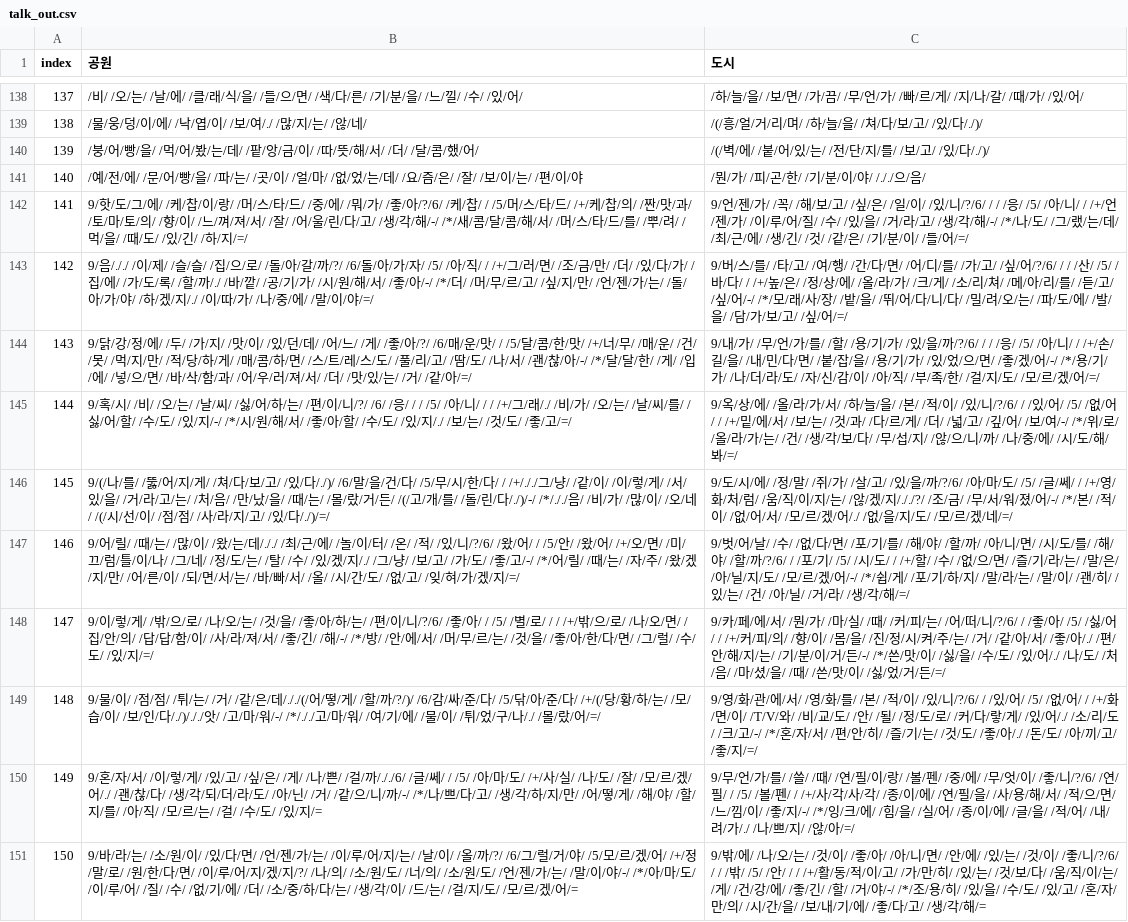
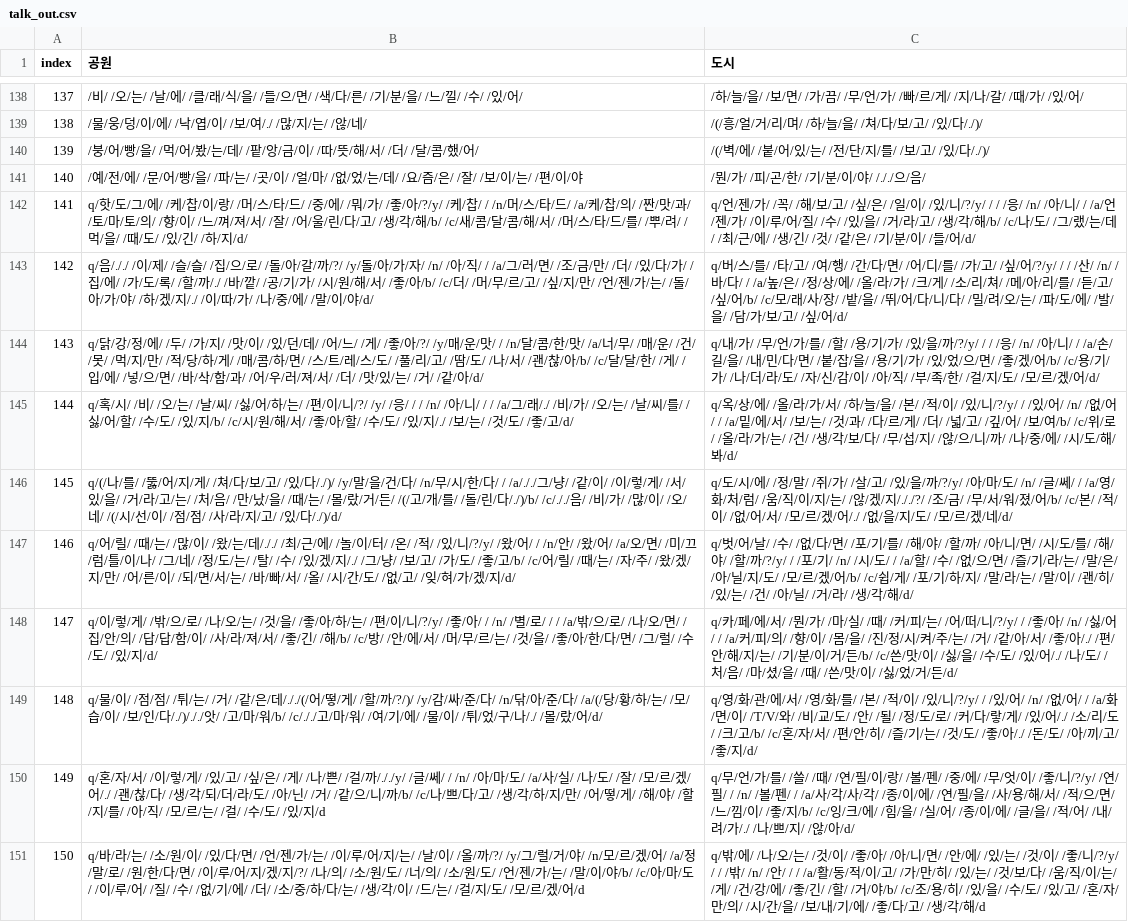
Before and after one commit to catdoglove/rainroom2, a CSV file: Resources/Talk/talk_out.csv, drawn as a sheet; only a part is shown, gaps mark what is left out; the diff names each change by its address in the sheet, - before the commit and + after, or states it on an @@ line.

```diff
--- a/Resources/Talk/talk_out.csv
+++ b/Resources/Talk/talk_out.csv
-B142 (공원): 9/핫/도/그/에/ /케/찹/이/랑/ /머/스/타/드/ /중/에/ /뭐/가/ /좋/아/?/6/ /케/찹/ / /5/머/스/타/드/ /+/케/찹/의/ /짠/맛/과/ /토/마/토/의/ /향/이/ /느/껴/져/서/ /잘/ /어/울/린/다/고/ /생/각/해/-/ /*/새/콤/달/콤/해/서/ /머/스/타/드/를/ /뿌/려/ /먹/을/ /때/도/ /있/긴/ /하/지/=/
+B142 (공원): q/핫/도/그/에/ /케/찹/이/랑/ /머/스/타/드/ /중/에/ /뭐/가/ /좋/아/?/y/ /케/찹/ / /n/머/스/타/드/ /a/케/찹/의/ /짠/맛/과/ /토/마/토/의/ /향/이/ /느/껴/져/서/ /잘/ /어/울/린/다/고/ /생/각/해/b/ /c/새/콤/달/콤/해/서/ /머/스/타/드/를/ /뿌/려/ /먹/을/ /때/도/ /있/긴/ /하/지/d/
-C142 (도시): 9/언/젠/가/ /꼭/ /해/보/고/ /싶/은/ /일/이/ /있/니/?/6/ / / /응/ /5/ /아/니/ / /+/언/젠/가/ /이/루/어/질/ /수/ /있/을/ /거/라/고/ /생/각/해/-/ /*/나/도/ /그/랬/는/데/ /최/근/에/ /생/긴/ /것/ /같/은/ /기/분/이/ /들/어/=/
+C142 (도시): q/언/젠/가/ /꼭/ /해/보/고/ /싶/은/ /일/이/ /있/니/?/y/ / / /응/ /n/ /아/니/ / /a/언/젠/가/ /이/루/어/질/ /수/ /있/을/ /거/라/고/ /생/각/해/b/ /c/나/도/ /그/랬/는/데/ /최/근/에/ /생/긴/ /것/ /같/은/ /기/분/이/ /들/어/d/
-B143 (공원): 9/음/././ /이/제/ /슬/슬/ /집/으/로/ /돌/아/갈/까/?/ /6/돌/아/가/자/ /5/ /아/직/ / /+/그/러/면/ /조/금/만/ /더/ /있/다/가/ /집/에/ /가/도/록/ /할/까/./ /바/깥/ /공/기/가/ /시/원/해/서/ /좋/아/-/ /*/더/ /머/무/르/고/ /싶/지/만/ /언/젠/가/는/ /돌/아/가/야/ /하/겠/지/./ /이/따/가/ /나/중/에/ /말/이/야/=/
+B143 (공원): q/음/././ /이/제/ /슬/슬/ /집/으/로/ /돌/아/갈/까/?/ /y/돌/아/가/자/ /n/ /아/직/ / /a/그/러/면/ /조/금/만/ /더/ /있/다/가/ /집/에/ /가/도/록/ /할/까/./ /바/깥/ /공/기/가/ /시/원/해/서/ /좋/아/b/ /c/더/ /머/무/르/고/ /싶/지/만/ /언/젠/가/는/ /돌/아/가/야/ /하/겠/지/./ /이/따/가/ /나/중/에/ /말/이/야/d/
-C143 (도시): 9/버/스/를/ /타/고/ /여/행/ /간/다/면/ /어/디/를/ /가/고/ /싶/어/?/6/ / / /산/ /5/ /바/다/ / /+/높/은/ /정/상/에/ /올/라/가/ /크/게/ /소/리/쳐/ /메/아/리/를/ /듣/고/ /싶/어/-/ /*/모/래/사/장/ /밭/을/ /뛰/어/다/니/다/ /밀/려/오/는/ /파/도/에/ /발/을/ /담/가/보/고/ /싶/어/=/
+C143 (도시): q/버/스/를/ /타/고/ /여/행/ /간/다/면/ /어/디/를/ /가/고/ /싶/어/?/y/ / / /산/ /n/ /바/다/ / /a/높/은/ /정/상/에/ /올/라/가/ /크/게/ /소/리/쳐/ /메/아/리/를/ /듣/고/ /싶/어/b/ /c/모/래/사/장/ /밭/을/ /뛰/어/다/니/다/ /밀/려/오/는/ /파/도/에/ /발/을/ /담/가/보/고/ /싶/어/d/
-B144 (공원): 9/닭/강/정/에/ /두/ /가/지/ /맛/이/ /있/던/데/ /어/느/ /게/ /좋/아/?/ /6/매/운/맛/ / /5/달/콤/한/맛/ /+/너/무/ /매/운/ /건/ /못/ /먹/지/만/ /적/당/하/게/ /매/콤/하/면/ /스/트/레/스/도/ /풀/리/고/ /땀/도/ /나/서/ /괜/찮/아/-/ /*/달/달/한/ /게/ /입/에/ /넣/으/면/ /바/삭/함/과/ /어/우/러/져/서/ /더/ /맛/있/는/ /거/ /같/아/=/
+B144 (공원): q/닭/강/정/에/ /두/ /가/지/ /맛/이/ /있/던/데/ /어/느/ /게/ /좋/아/?/ /y/매/운/맛/ / /n/달/콤/한/맛/ /a/너/무/ /매/운/ /건/ /못/ /먹/지/만/ /적/당/하/게/ /매/콤/하/면/ /스/트/레/스/도/ /풀/리/고/ /땀/도/ /나/서/ /괜/찮/아/b/ /c/달/달/한/ /게/ /입/에/ /넣/으/면/ /바/삭/함/과/ /어/우/러/져/서/ /더/ /맛/있/는/ /거/ /같/아/d/
-C144 (도시): 9/내/가/ /무/언/가/를/ /할/ /용/기/가/ /있/을/까/?/6/ / / /응/ /5/ /아/니/ / /+/손/길/을/ /내/민/다/면/ /붙/잡/을/ /용/기/가/ /있/었/으/면/ /좋/겠/어/-/ /*/용/기/가/ /나/더/라/도/ /자/신/감/이/ /아/직/ /부/족/한/ /걸/지/도/ /모/르/겠/어/=/
+C144 (도시): q/내/가/ /무/언/가/를/ /할/ /용/기/가/ /있/을/까/?/y/ / / /응/ /n/ /아/니/ / /a/손/길/을/ /내/민/다/면/ /붙/잡/을/ /용/기/가/ /있/었/으/면/ /좋/겠/어/b/ /c/용/기/가/ /나/더/라/도/ /자/신/감/이/ /아/직/ /부/족/한/ /걸/지/도/ /모/르/겠/어/d/
-B145 (공원): 9/혹/시/ /비/ /오/는/ /날/씨/ /싫/어/하/는/ /편/이/니/?/ /6/ /응/ / / /5/ /아/니/ / / /+/그/래/./ /비/가/ /오/는/ /날/씨/를/ /싫/어/할/ /수/도/ /있/지/-/ /*/시/원/해/서/ /좋/아/할/ /수/도/ /있/지/./ /보/는/ /것/도/ /좋/고/=/
+B145 (공원): q/혹/시/ /비/ /오/는/ /날/씨/ /싫/어/하/는/ /편/이/니/?/ /y/ /응/ / / /n/ /아/니/ / / /a/그/래/./ /비/가/ /오/는/ /날/씨/를/ /싫/어/할/ /수/도/ /있/지/b/ /c/시/원/해/서/ /좋/아/할/ /수/도/ /있/지/./ /보/는/ /것/도/ /좋/고/d/
-C145 (도시): 9/옥/상/에/ /올/라/가/서/ /하/늘/을/ /본/ /적/이/ /있/니/?/6/ / /있/어/ /5/ /없/어/ / /+/밑/에/서/ /보/는/ /것/과/ /다/르/게/ /더/ /넓/고/ /깊/어/ /보/여/-/ /*/위/로/ /올/라/가/는/ /건/ /생/각/보/다/ /무/섭/지/ /않/으/니/까/ /나/중/에/ /시/도/해/봐/=/
+C145 (도시): q/옥/상/에/ /올/라/가/서/ /하/늘/을/ /본/ /적/이/ /있/니/?/y/ / /있/어/ /n/ /없/어/ / /a/밑/에/서/ /보/는/ /것/과/ /다/르/게/ /더/ /넓/고/ /깊/어/ /보/여/b/ /c/위/로/ /올/라/가/는/ /건/ /생/각/보/다/ /무/섭/지/ /않/으/니/까/ /나/중/에/ /시/도/해/봐/d/
-B146 (공원): 9/(/나/를/ /뚫/어/지/게/ /쳐/다/보/고/ /있/다/./)/ /6/말/을/건/다/ /5/무/시/한/다/ / /+/././그/냥/ /같/이/ /이/렇/게/ /서/있/을/ /거/라/고/는/ /처/음/ /만/났/을/ /때/는/ /몰/랐/거/든/ /(/고/개/를/ /돌/린/다/./)/-/ /*/././음/ /비/가/ /많/이/ /오/네/ /(/시/선/이/ /점/점/ /사/라/지/고/ /있/다/./)/=/
+B146 (공원): q/(/나/를/ /뚫/어/지/게/ /쳐/다/보/고/ /있/다/./)/ /y/말/을/건/다/ /n/무/시/한/다/ / /a/././그/냥/ /같/이/ /이/렇/게/ /서/있/을/ /거/라/고/는/ /처/음/ /만/났/을/ /때/는/ /몰/랐/거/든/ /(/고/개/를/ /돌/린/다/./)/b/ /c/././음/ /비/가/ /많/이/ /오/네/ /(/시/선/이/ /점/점/ /사/라/지/고/ /있/다/./)/d/
-C146 (도시): 9/도/시/에/ /정/말/ /쥐/가/ /살/고/ /있/을/까/?/6/ /아/마/도/ /5/ /글/쎄/ / /+/영/화/처/럼/ /움/직/이/지/는/ /않/겠/지/././?/ /조/금/ /무/서/워/졌/어/-/ /*/본/ /적/이/ /없/어/서/ /모/르/겠/어/./ /없/을/지/도/ /모/르/겠/네/=/
+C146 (도시): q/도/시/에/ /정/말/ /쥐/가/ /살/고/ /있/을/까/?/y/ /아/마/도/ /n/ /글/쎄/ / /a/영/화/처/럼/ /움/직/이/지/는/ /않/겠/지/././?/ /조/금/ /무/서/워/졌/어/b/ /c/본/ /적/이/ /없/어/서/ /모/르/겠/어/./ /없/을/지/도/ /모/르/겠/네/d/
-B147 (공원): 9/어/릴/ /때/는/ /많/이/ /왔/는/데/././ /최/근/에/ /놀/이/터/ /온/ /적/ /있/니/?/6/ /왔/어/ / /5/안/ /왔/어/ /+/오/면/ /미/끄/럼/틀/이/나/ /그/네/ /정/도/는/ /탈/ /수/ /있/겠/지/./ /그/냥/ /보/고/ /가/도/ /좋/고/-/ /*/어/릴/ /때/는/ /자/주/ /왔/겠/지/만/ /어/른/이/ /되/면/서/는/ /바/빠/서/ /올/ /시/간/도/ /없/고/ /잊/혀/가/겠/지/=/
+B147 (공원): q/어/릴/ /때/는/ /많/이/ /왔/는/데/././ /최/근/에/ /놀/이/터/ /온/ /적/ /있/니/?/y/ /왔/어/ / /n/안/ /왔/어/ /a/오/면/ /미/끄/럼/틀/이/나/ /그/네/ /정/도/는/ /탈/ /수/ /있/겠/지/./ /그/냥/ /보/고/ /가/도/ /좋/고/b/ /c/어/릴/ /때/는/ /자/주/ /왔/겠/지/만/ /어/른/이/ /되/면/서/는/ /바/빠/서/ /올/ /시/간/도/ /없/고/ /잊/혀/가/겠/지/d/
-C147 (도시): 9/벗/어/날/ /수/ /없/다/면/ /포/기/를/ /해/야/ /할/까/ /아/니/면/ /시/도/를/ /해/야/ /할/까/?/6/ / /포/기/ /5/ /시/도/ / /+/할/ /수/ /없/으/면/ /즐/기/라/는/ /말/은/ /아/닐/지/도/ /모/르/겠/어/-/ /*/쉽/게/ /포/기/하/지/ /말/라/는/ /말/이/ /괜/히/ /있/는/ /건/ /아/닐/ /거/라/ /생/각/해/=/
+C147 (도시): q/벗/어/날/ /수/ /없/다/면/ /포/기/를/ /해/야/ /할/까/ /아/니/면/ /시/도/를/ /해/야/ /할/까/?/y/ / /포/기/ /n/ /시/도/ / /a/할/ /수/ /없/으/면/ /즐/기/라/는/ /말/은/ /아/닐/지/도/ /모/르/겠/어/b/ /c/쉽/게/ /포/기/하/지/ /말/라/는/ /말/이/ /괜/히/ /있/는/ /건/ /아/닐/ /거/라/ /생/각/해/d/
-B148 (공원): 9/이/렇/게/ /밖/으/로/ /나/오/는/ /것/을/ /좋/아/하/는/ /편/이/니/?/6/ /좋/아/ / /5/ /별/로/ / / /+/밖/으/로/ /나/오/면/ /집/안/의/ /답/답/함/이/ /사/라/져/서/ /좋/긴/ /해/-/ /*/방/ /안/에/서/ /머/무/르/는/ /것/을/ /좋/아/한/다/면/ /그/럴/ /수/도/ /있/지/=/
+B148 (공원): q/이/렇/게/ /밖/으/로/ /나/오/는/ /것/을/ /좋/아/하/는/ /편/이/니/?/y/ /좋/아/ / /n/ /별/로/ / / /a/밖/으/로/ /나/오/면/ /집/안/의/ /답/답/함/이/ /사/라/져/서/ /좋/긴/ /해/b/ /c/방/ /안/에/서/ /머/무/르/는/ /것/을/ /좋/아/한/다/면/ /그/럴/ /수/도/ /있/지/d/
-C148 (도시): 9/카/페/에/서/ /뭔/가/ /마/실/ /때/ /커/피/는/ /어/떠/니/?/6/ / /좋/아/ /5/ /싫/어/ / /+/커/피/의/ /향/이/ /몸/을/ /진/정/시/켜/주/는/ /거/ /같/아/서/ /좋/아/./ /편/안/해/지/는/ /기/분/이/거/든/-/ /*/쓴/맛/이/ /싫/을/ /수/도/ /있/어/./ /나/도/ /처/음/ /마/셨/을/ /때/ /쓴/맛/이/ /싫/었/거/든/=/
+C148 (도시): q/카/페/에/서/ /뭔/가/ /마/실/ /때/ /커/피/는/ /어/떠/니/?/y/ / /좋/아/ /n/ /싫/어/ / /a/커/피/의/ /향/이/ /몸/을/ /진/정/시/켜/주/는/ /거/ /같/아/서/ /좋/아/./ /편/안/해/지/는/ /기/분/이/거/든/b/ /c/쓴/맛/이/ /싫/을/ /수/도/ /있/어/./ /나/도/ /처/음/ /마/셨/을/ /때/ /쓴/맛/이/ /싫/었/거/든/d/
-B149 (공원): 9/물/이/ /점/점/ /튀/는/ /거/ /같/은/데/././(/어/떻/게/ /할/까/?/)/ /6/감/싸/준/다/ /5/닦/아/준/다/ /+/(/당/황/하/는/ /모/습/이/ /보/인/다/./)/././앗/ /고/마/워/-/ /*/././고/마/워/ /여/기/에/ /물/이/ /튀/었/구/나/./ /몰/랐/어/=/
+B149 (공원): q/물/이/ /점/점/ /튀/는/ /거/ /같/은/데/././(/어/떻/게/ /할/까/?/)/ /y/감/싸/준/다/ /n/닦/아/준/다/ /a/(/당/황/하/는/ /모/습/이/ /보/인/다/./)/././앗/ /고/마/워/b/ /c/././고/마/워/ /여/기/에/ /물/이/ /튀/었/구/나/./ /몰/랐/어/d/
-C149 (도시): 9/영/화/관/에/서/ /영/화/를/ /본/ /적/이/ /있/니/?/6/ / /있/어/ /5/ /없/어/ / /+/화/면/이/ /T/V/와/ /비/교/도/ /안/ /될/ /정/도/로/ /커/다/랗/게/ /있/어/./ /소/리/도/ /크/고/-/ /*/혼/자/서/ /편/안/히/ /즐/기/는/ /것/도/ /좋/아/./ /돈/도/ /아/끼/고/ /좋/지/=/
+C149 (도시): q/영/화/관/에/서/ /영/화/를/ /본/ /적/이/ /있/니/?/y/ / /있/어/ /n/ /없/어/ / /a/화/면/이/ /T/V/와/ /비/교/도/ /안/ /될/ /정/도/로/ /커/다/랗/게/ /있/어/./ /소/리/도/ /크/고/b/ /c/혼/자/서/ /편/안/히/ /즐/기/는/ /것/도/ /좋/아/./ /돈/도/ /아/끼/고/ /좋/지/d/
-B150 (공원): 9/혼/자/서/ /이/렇/게/ /있/고/ /싶/은/ /게/ /나/쁜/ /걸/까/././6/ /글/쎄/ / /5/ /아/마/도/ /+/사/실/ /나/도/ /잘/ /모/르/겠/어/./ /괜/찮/다/ /생/각/되/더/라/도/ /아/닌/ /거/ /같/으/니/까/-/ /*/나/쁘/다/고/ /생/각/하/지/만/ /어/떻/게/ /해/야/ /할/지/를/ /아/직/ /모/르/는/ /걸/ /수/도/ /있/지/=
+B150 (공원): q/혼/자/서/ /이/렇/게/ /있/고/ /싶/은/ /게/ /나/쁜/ /걸/까/././y/ /글/쎄/ / /n/ /아/마/도/ /a/사/실/ /나/도/ /잘/ /모/르/겠/어/./ /괜/찮/다/ /생/각/되/더/라/도/ /아/닌/ /거/ /같/으/니/까/b/ /c/나/쁘/다/고/ /생/각/하/지/만/ /어/떻/게/ /해/야/ /할/지/를/ /아/직/ /모/르/는/ /걸/ /수/도/ /있/지/d
-C150 (도시): 9/무/언/가/를/ /쓸/ /때/ /연/필/이/랑/ /볼/펜/ /중/에/ /무/엇/이/ /좋/니/?/6/ /연/필/ / /5/ /볼/펜/ / /+/사/각/사/각/ /종/이/에/ /연/필/을/ /사/용/해/서/ /적/으/면/ /느/낌/이/ /좋/지/-/ /*/잉/크/에/ /힘/을/ /실/어/ /종/이/에/ /글/을/ /적/어/ /내/려/가/./ /나/쁘/지/ /않/아/=/
+C150 (도시): q/무/언/가/를/ /쓸/ /때/ /연/필/이/랑/ /볼/펜/ /중/에/ /무/엇/이/ /좋/니/?/y/ /연/필/ / /n/ /볼/펜/ / /a/사/각/사/각/ /종/이/에/ /연/필/을/ /사/용/해/서/ /적/으/면/ /느/낌/이/ /좋/지/b/ /c/잉/크/에/ /힘/을/ /실/어/ /종/이/에/ /글/을/ /적/어/ /내/려/가/./ /나/쁘/지/ /않/아/d/
-B151 (공원): 9/바/라/는/ /소/원/이/ /있/다/면/ /언/젠/가/는/ /이/루/어/지/는/ /날/이/ /올/까/?/ /6/그/럴/거/야/ /5/모/르/겠/어/ /+/정/말/로/ /원/한/다/면/ /이/루/어/지/겠/지/?/ /나/의/ /소/원/도/ /너/의/ /소/원/도/ /언/젠/가/는/ /말/이/야/-/ /*/아/마/도/ /이/루/어/ /질/ /수/ /없/기/에/ /더/ /소/중/하/다/는/ /생/각/이/ /드/는/ /걸/지/도/ /모/르/겠/어/=
+B151 (공원): q/바/라/는/ /소/원/이/ /있/다/면/ /언/젠/가/는/ /이/루/어/지/는/ /날/이/ /올/까/?/ /y/그/럴/거/야/ /n/모/르/겠/어/ /a/정/말/로/ /원/한/다/면/ /이/루/어/지/겠/지/?/ /나/의/ /소/원/도/ /너/의/ /소/원/도/ /언/젠/가/는/ /말/이/야/b/ /c/아/마/도/ /이/루/어/ /질/ /수/ /없/기/에/ /더/ /소/중/하/다/는/ /생/각/이/ /드/는/ /걸/지/도/ /모/르/겠/어/d
-C151 (도시): 9/밖/에/ /나/오/는/ /것/이/ /좋/아/ /아/니/면/ /안/에/ /있/는/ /것/이/ /좋/니/?/6/ / / /밖/ /5/ /안/ / / /+/활/동/적/이/고/ /가/만/히/ /있/는/ /것/보/다/ /움/직/이/는/ /게/ /건/강/에/ /좋/긴/ /할/ /거/야/-/ /*/조/용/히/ /있/을/ /수/도/ /있/고/ /혼/자/만/의/ /시/간/을/ /보/내/기/에/ /좋/다/고/ /생/각/해/=
+C151 (도시): q/밖/에/ /나/오/는/ /것/이/ /좋/아/ /아/니/면/ /안/에/ /있/는/ /것/이/ /좋/니/?/y/ / / /밖/ /n/ /안/ / / /a/활/동/적/이/고/ /가/만/히/ /있/는/ /것/보/다/ /움/직/이/는/ /게/ /건/강/에/ /좋/긴/ /할/ /거/야/b/ /c/조/용/히/ /있/을/ /수/도/ /있/고/ /혼/자/만/의/ /시/간/을/ /보/내/기/에/ /좋/다/고/ /생/각/해/d
```
Also changed, not shown: Resources/Talk/talk_room.csv, 43 other files.
